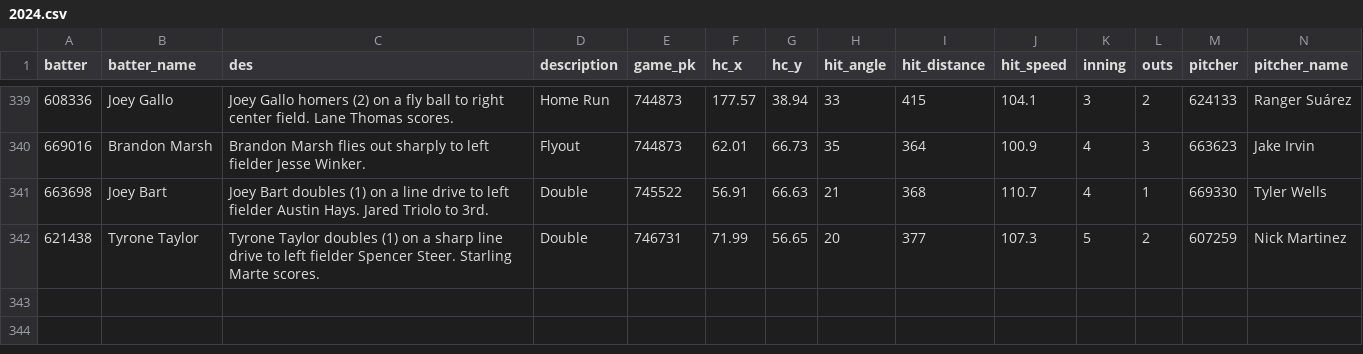
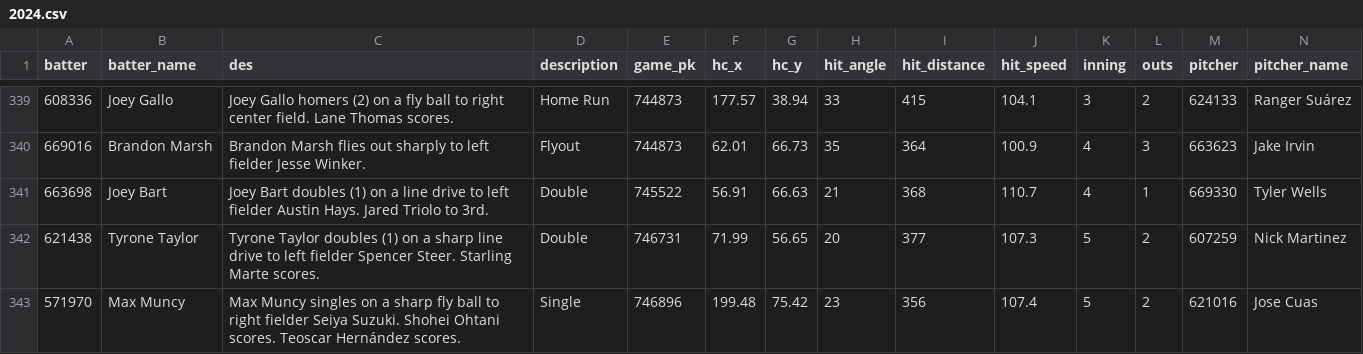
Before and after one commit to NimbleValley/home-run-api, a CSV file: site/data/2024.csv, drawn as a sheet; only a part is shown, gaps mark what is left out; rows hold the shown columns only; the diff names each change by its address in the sheet, - before the commit and + after, or states it on an @@ line.

Commit message:
Upload data

```diff
--- a/site/data/2024.csv
+++ b/site/data/2024.csv
+row 343: 571970 | Max Muncy | Max Muncy singles on a sharp fly ball to right fielder Seiya Suzuki. Shohei Ohtani scores. Teoscar Hernández scores. | Single | 746896 | 199.48 | 75.42 | 23 | 356 | 107.4 | 5 | 2 | 621016 | Jose Cuas
```
Also changed, not shown: 31 other files.
